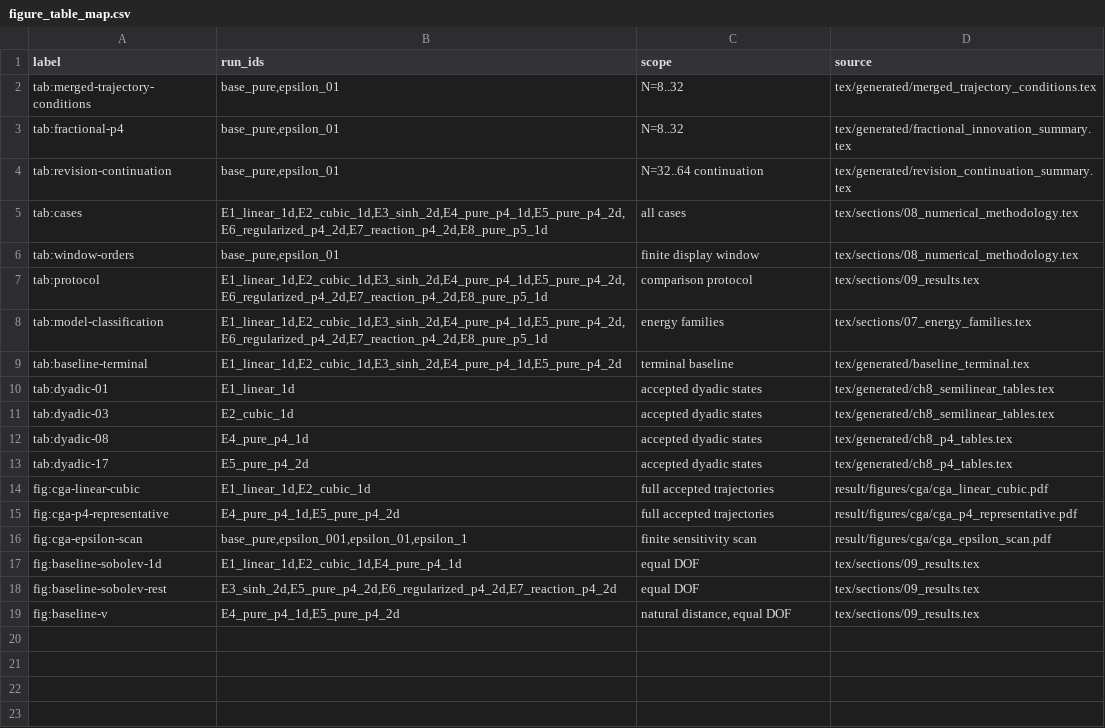
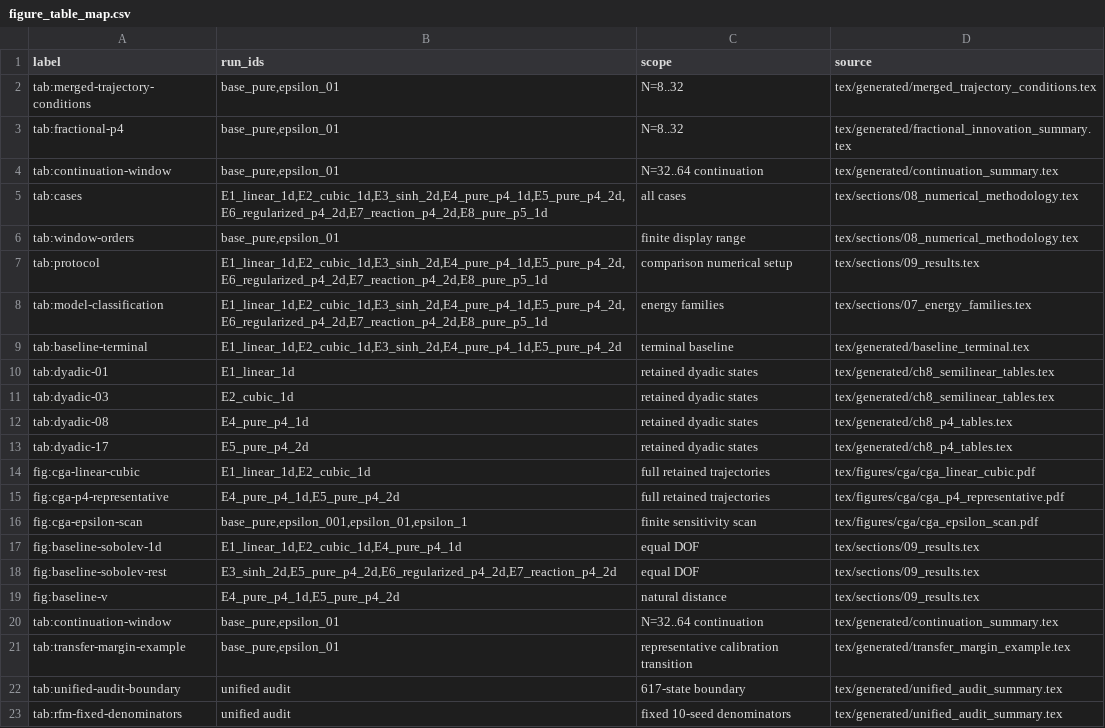
Before and after one commit to RonzolYu/cga4PDE, a CSV file: manifest/figure_table_map.csv, drawn as a sheet.

Commit message:
Update manuscript TeX and revision materials

```diff
--- a/manifest/figure_table_map.csv
+++ b/manifest/figure_table_map.csv
@@ -3,17 +3,21 @@ tab:merged-trajectory-conditions,"base_pure,epsilon_01",N=8..32,tex/generated/me
 tab:fractional-p4,"base_pure,epsilon_01",N=8..32,tex/generated/fractional_innovation_summary.tex
-tab:revision-continuation,"base_pure,epsilon_01",N=32..64 continuation,tex/generated/revision_continuation_summary.tex
+tab:continuation-window,"base_pure,epsilon_01",N=32..64 continuation,tex/generated/continuation_summary.tex
 tab:cases,"E1_linear_1d,E2_cubic_1d,E3_sinh_2d,E4_pure_p4_1d,E5_pure_p4_2d,E6_regularized_p4_2d,E7_reaction_p4_2d,E8_pure_p5_1d",all cases,tex/sections/08_numerical_methodology.tex
-tab:window-orders,"base_pure,epsilon_01",finite display window,tex/sections/08_numerical_methodology.tex
-tab:protocol,"E1_linear_1d,E2_cubic_1d,E3_sinh_2d,E4_pure_p4_1d,E5_pure_p4_2d,E6_regularized_p4_2d,E7_reaction_p4_2d,E8_pure_p5_1d",comparison protocol,tex/sections/09_results.tex
+tab:window-orders,"base_pure,epsilon_01",finite display range,tex/sections/08_numerical_methodology.tex
+tab:protocol,"E1_linear_1d,E2_cubic_1d,E3_sinh_2d,E4_pure_p4_1d,E5_pure_p4_2d,E6_regularized_p4_2d,E7_reaction_p4_2d,E8_pure_p5_1d",comparison numerical setup,tex/sections/09_results.tex
 tab:model-classification,"E1_linear_1d,E2_cubic_1d,E3_sinh_2d,E4_pure_p4_1d,E5_pure_p4_2d,E6_regularized_p4_2d,E7_reaction_p4_2d,E8_pure_p5_1d",energy families,tex/sections/07_energy_families.tex
 tab:baseline-terminal,"E1_linear_1d,E2_cubic_1d,E3_sinh_2d,E4_pure_p4_1d,E5_pure_p4_2d",terminal baseline,tex/generated/baseline_terminal.tex
-tab:dyadic-01,E1_linear_1d,accepted dyadic states,tex/generated/ch8_semilinear_tables.tex
-tab:dyadic-03,E2_cubic_1d,accepted dyadic states,tex/generated/ch8_semilinear_tables.tex
-tab:dyadic-08,E4_pure_p4_1d,accepted dyadic states,tex/generated/ch8_p4_tables.tex
-tab:dyadic-17,E5_pure_p4_2d,accepted dyadic states,tex/generated/ch8_p4_tables.tex
-fig:cga-linear-cubic,"E1_linear_1d,E2_cubic_1d",full accepted trajectories,result/figures/cga/cga_linear_cubic.pdf
-fig:cga-p4-representative,"E4_pure_p4_1d,E5_pure_p4_2d",full accepted trajectories,result/figures/cga/cga_p4_representative.pdf
-fig:cga-epsilon-scan,"base_pure,epsilon_001,epsilon_01,epsilon_1",finite sensitivity scan,result/figures/cga/cga_epsilon_scan.pdf
+tab:dyadic-01,"E1_linear_1d",retained dyadic states,tex/generated/ch8_semilinear_tables.tex
+tab:dyadic-03,"E2_cubic_1d",retained dyadic states,tex/generated/ch8_semilinear_tables.tex
+tab:dyadic-08,"E4_pure_p4_1d",retained dyadic states,tex/generated/ch8_p4_tables.tex
+tab:dyadic-17,"E5_pure_p4_2d",retained dyadic states,tex/generated/ch8_p4_tables.tex
+fig:cga-linear-cubic,"E1_linear_1d,E2_cubic_1d",full retained trajectories,tex/figures/cga/cga_linear_cubic.pdf
+fig:cga-p4-representative,"E4_pure_p4_1d,E5_pure_p4_2d",full retained trajectories,tex/figures/cga/cga_p4_representative.pdf
+fig:cga-epsilon-scan,"base_pure,epsilon_001,epsilon_01,epsilon_1",finite sensitivity scan,tex/figures/cga/cga_epsilon_scan.pdf
 fig:baseline-sobolev-1d,"E1_linear_1d,E2_cubic_1d,E4_pure_p4_1d",equal DOF,tex/sections/09_results.tex
 fig:baseline-sobolev-rest,"E3_sinh_2d,E5_pure_p4_2d,E6_regularized_p4_2d,E7_reaction_p4_2d",equal DOF,tex/sections/09_results.tex
-fig:baseline-v,"E4_pure_p4_1d,E5_pure_p4_2d","natural distance, equal DOF",tex/sections/09_results.tex
+fig:baseline-v,"E4_pure_p4_1d,E5_pure_p4_2d","natural distance",tex/sections/09_results.tex
+tab:continuation-window,"base_pure,epsilon_01",N=32..64 continuation,tex/generated/continuation_summary.tex
+tab:transfer-margin-example,"base_pure,epsilon_01",representative calibration transition,tex/generated/transfer_margin_example.tex
+tab:unified-audit-boundary,"unified audit",617-state boundary,tex/generated/unified_audit_summary.tex
+tab:rfm-fixed-denominators,"unified audit",fixed 10-seed denominators,tex/generated/unified_audit_summary.tex
```
Also changed, not shown: 25 other files.
